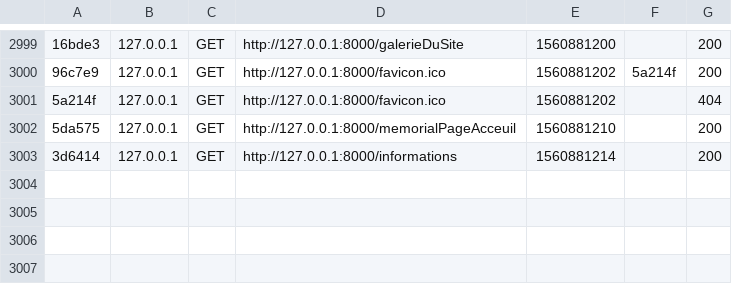
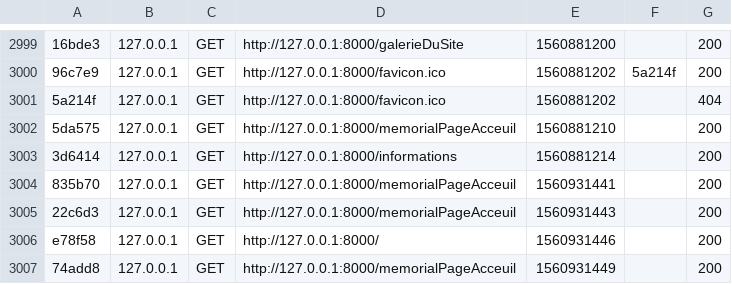
Before and after one commit to amadou224/amadouStageSymfony-, a CSV file: var/cache/dev/profiler/index.csv, drawn as a sheet; only a part is shown, gaps mark what is left out; the diff names each change by its address in the sheet, - before the commit and + after, or states it on an @@ line.

```diff
--- a/var/cache/dev/profiler/index.csv
+++ b/var/cache/dev/profiler/index.csv
+row 3004: 835b70 | 127.0.0.1 | GET | http://127.0.0.1:8000/memorialPageAcceuil | 1560931441 |  | 200
+row 3005: 22c6d3 | 127.0.0.1 | GET | http://127.0.0.1:8000/memorialPageAcceuil | 1560931443 |  | 200
+row 3006: e78f58 | 127.0.0.1 | GET | http://127.0.0.1:8000/ | 1560931446 |  | 200
+row 3007: 74add8 | 127.0.0.1 | GET | http://127.0.0.1:8000/memorialPageAcceuil | 1560931449 |  | 200
```
Also changed, not shown: 7 other files.
